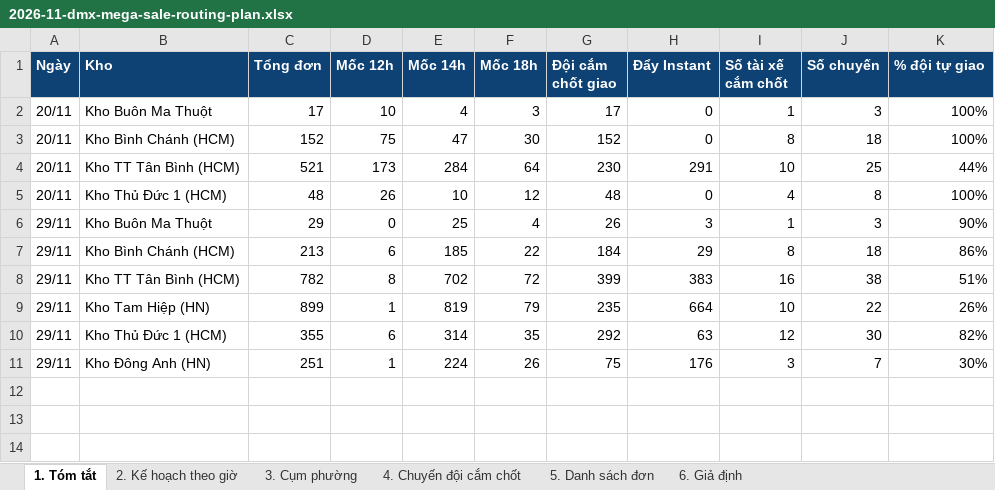
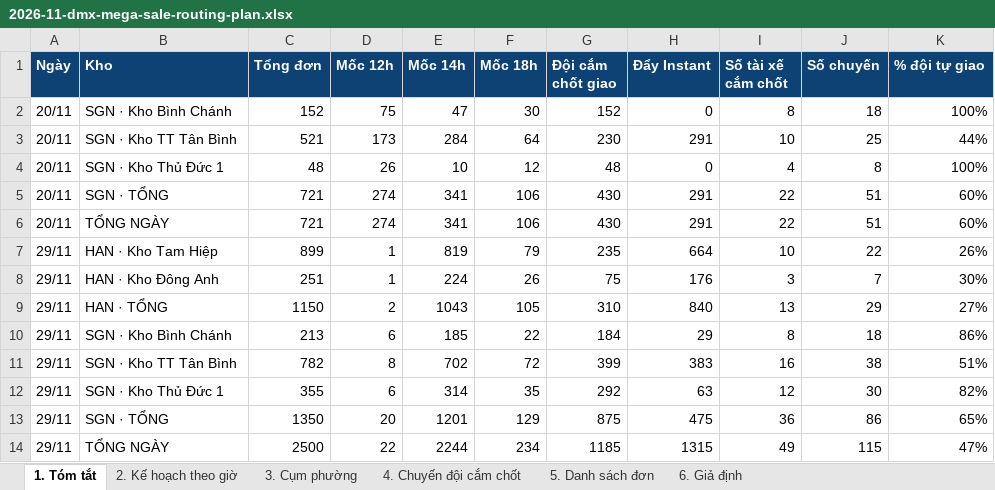
Before and after one commit to Khanhsnef/pulucowork, an Excel workbook: Output/Ahamove/02. CAMPAIGNS_PROJECTS/2026-11-dmx-mega-sale-routing-plan.xlsx, sheet 1. Tóm tắt, drawn as a sheet; values as stored, in another font and other column widths than the file's, no borders; removed rows and columns are numbered as before the commit, all else as after; the diff names each change by its address in the sheet, - before the commit and + after, or states it on an @@ line.

```diff
--- a/Output/Ahamove/02. CAMPAIGNS_PROJECTS/2026-11-dmx-mega-sale-routing-plan.xlsx (sheet 1. Tóm tắt)
+++ b/Output/Ahamove/02. CAMPAIGNS_PROJECTS/2026-11-dmx-mega-sale-routing-plan.xlsx (sheet 1. Tóm tắt)
-row 2: 20/11 | Kho Buôn Ma Thuột | 17 | 10 | 4 | 3 | 17 | 0 | 1 | 3 | 100%
-B2 (Kho): Kho Bình Chánh (HCM)
+B2 (Kho): SGN · Kho Bình Chánh
-B3 (Kho): Kho TT Tân Bình (HCM)
+B3 (Kho): SGN · Kho TT Tân Bình
-B4 (Kho): Kho Thủ Đức 1 (HCM)
+B4 (Kho): SGN · Kho Thủ Đức 1
-row 6: 29/11 | Kho Buôn Ma Thuột | 29 | 0 | 25 | 4 | 26 | 3 | 1 | 3 | 90%
+row 5: 20/11 | SGN · TỔNG | 721 | 274 | 341 | 106 | 430 | 291 | 22 | 51 | 60%
+row 6: 20/11 | TỔNG NGÀY | 721 | 274 | 341 | 106 | 430 | 291 | 22 | 51 | 60%
+row 7: 29/11 | HAN · Kho Tam Hiệp | 899 | 1 | 819 | 79 | 235 | 664 | 10 | 22 | 26%
+row 8: 29/11 | HAN · Kho Đông Anh | 251 | 1 | 224 | 26 | 75 | 176 | 3 | 7 | 30%
+row 9: 29/11 | HAN · TỔNG | 1150 | 2 | 1043 | 105 | 310 | 840 | 13 | 29 | 27%
-B10 (Kho): Kho Bình Chánh (HCM)
+B10 (Kho): SGN · Kho Bình Chánh
-B11 (Kho): Kho TT Tân Bình (HCM)
+B11 (Kho): SGN · Kho TT Tân Bình
-row 9: 29/11 | Kho Tam Hiệp (HN) | 899 | 1 | 819 | 79 | 235 | 664 | 10 | 22 | 26%
-B12 (Kho): Kho Thủ Đức 1 (HCM)
+B12 (Kho): SGN · Kho Thủ Đức 1
-row 11: 29/11 | Kho Đông Anh (HN) | 251 | 1 | 224 | 26 | 75 | 176 | 3 | 7 | 30%
+row 13: 29/11 | SGN · TỔNG | 1350 | 20 | 1201 | 129 | 875 | 475 | 36 | 86 | 65%
+row 14: 29/11 | TỔNG NGÀY | 2500 | 22 | 2244 | 234 | 1185 | 1315 | 49 | 115 | 47%
```
Also changed, not shown: sheet 4. Chuyến đội cắm chốt, sheet 5. Danh sách đơn, sheet 3. Cụm phường, sheet 2. Kế hoạch theo giờ, sheet 6. Giả định, 1 other file.
